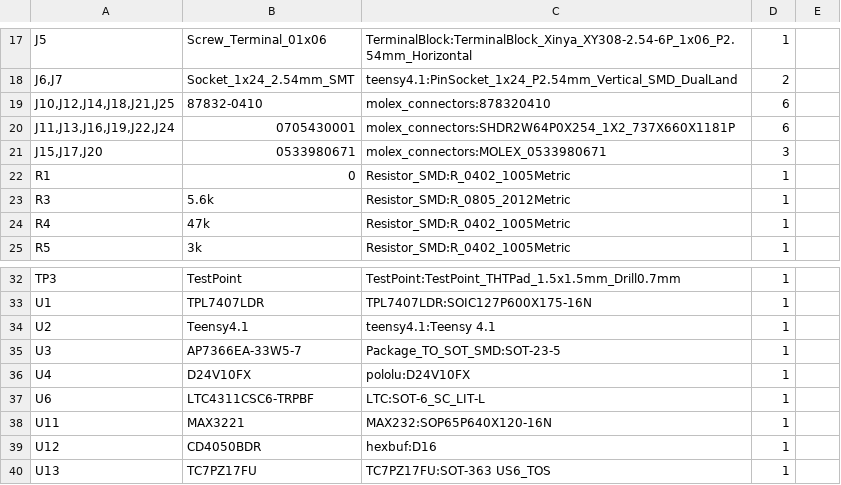
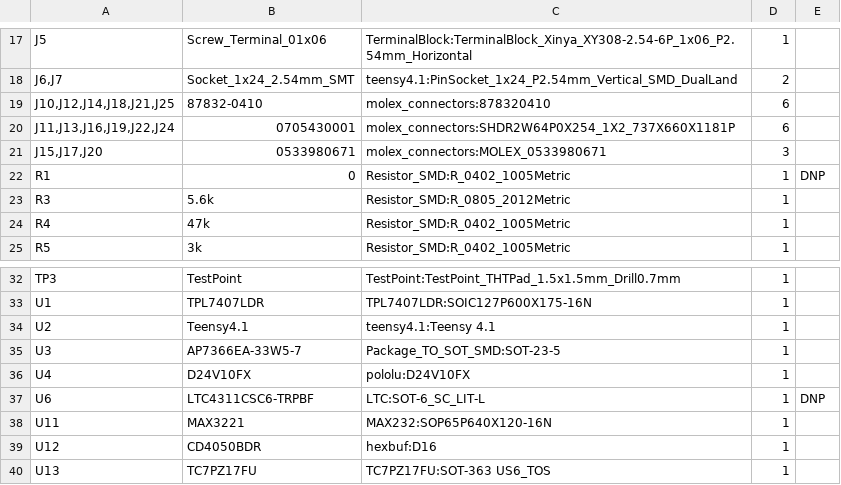
Before and after one commit to BekG123/Fluidics-Hardware-V3, a CSV file: fabrication/v3/bom.csv, drawn as a sheet; only a part is shown, gaps mark what is left out.

```diff
--- a/fabrication/v3/bom.csv
+++ b/fabrication/v3/bom.csv
@@ -21,3 +21,3 @@
 "J15,J17,J20","0533980671","molex_connectors:MOLEX_0533980671","3",""
-"R1","0","Resistor_SMD:R_0402_1005Metric","1",""
+"R1","0","Resistor_SMD:R_0402_1005Metric","1","DNP"
 "R3","5.6k","Resistor_SMD:R_0805_2012Metric","1",""
@@ -36,3 +36,3 @@
 "U4","D24V10FX","pololu:D24V10FX","1",""
-"U6","LTC4311CSC6-TRPBF","LTC:SOT-6_SC_LIT-L","1",""
+"U6","LTC4311CSC6-TRPBF","LTC:SOT-6_SC_LIT-L","1","DNP"
 "U11","MAX3221","MAX232:SOP65P640X120-16N","1",""
```
Also changed, not shown: fabrication/v3/positions.csv, 19 other files.
